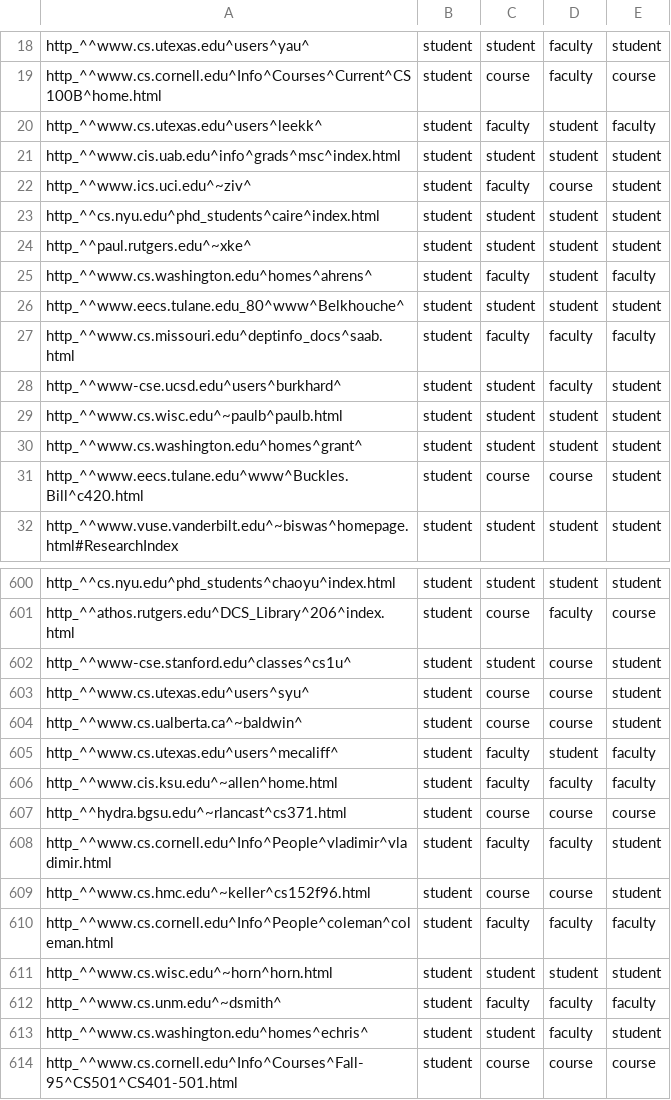
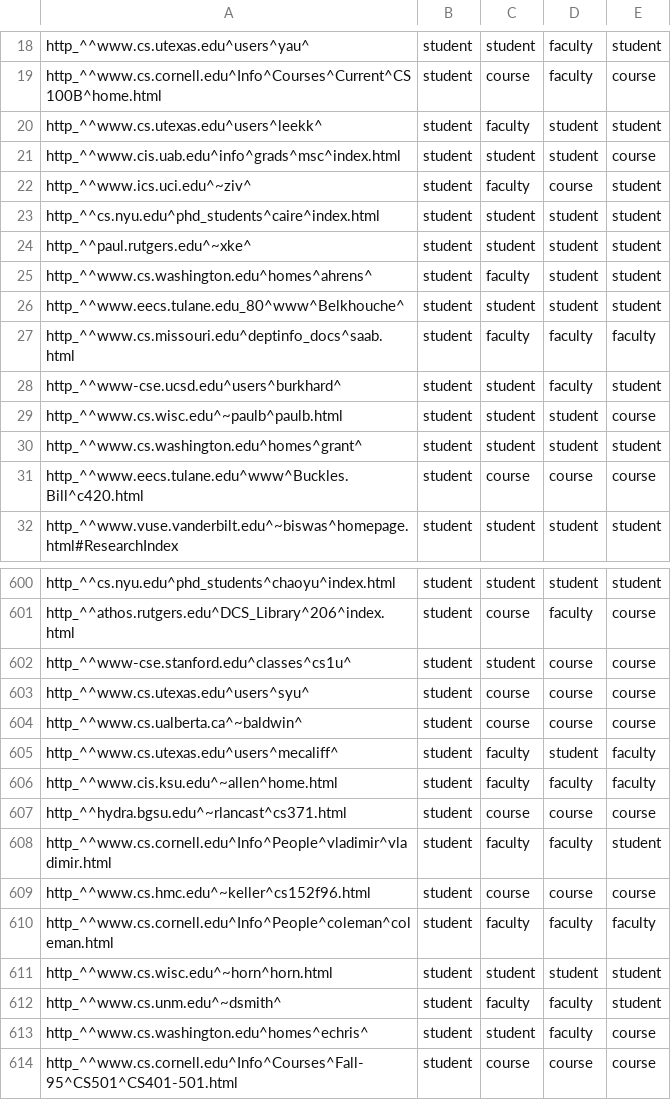
Before and after one commit to rokokot/dmproject, a CSV file: results/test_predictions.csv, drawn as a sheet; only a part is shown, gaps mark what is left out; the diff covers the shown part only.

```diff
--- a/results/test_predictions.csv
+++ b/results/test_predictions.csv
@@ -19,4 +19,4 @@ http_^^www.cs.utexas.edu^users^yau^,student,student,faculty,student
 http_^^www.cs.cornell.edu^Info^Courses^Current^CS100B^home.html,student,course,faculty,course
-http_^^www.cs.utexas.edu^users^leekk^,student,faculty,student,faculty
-http_^^www.cis.uab.edu^info^grads^msc^index.html,student,student,student,student
+http_^^www.cs.utexas.edu^users^leekk^,student,faculty,student,student
+http_^^www.cis.uab.edu^info^grads^msc^index.html,student,student,student,course
 http_^^www.ics.uci.edu^~ziv^,student,faculty,course,student
@@ -24,3 +24,3 @@ http_^^cs.nyu.edu^phd_students^caire^index.html,student,student,student,student
 http_^^paul.rutgers.edu^~xke^,student,student,student,student
-http_^^www.cs.washington.edu^homes^ahrens^,student,faculty,student,faculty
+http_^^www.cs.washington.edu^homes^ahrens^,student,faculty,student,student
 http_^^www.eecs.tulane.edu_80^www^Belkhouche^,student,student,student,student
@@ -28,5 +28,5 @@ http_^^www.cs.missouri.edu^deptinfo_docs^saab.html,student,faculty,faculty,facul
 http_^^www-cse.ucsd.edu^users^burkhard^,student,student,faculty,student
-http_^^www.cs.wisc.edu^~paulb^paulb.html,student,student,student,student
+http_^^www.cs.wisc.edu^~paulb^paulb.html,student,student,student,course
 http_^^www.cs.washington.edu^homes^grant^,student,student,student,student
-http_^^www.eecs.tulane.edu^www^Buckles.Bill^c420.html,student,course,course,student
+http_^^www.eecs.tulane.edu^www^Buckles.Bill^c420.html,student,course,course,course
 http_^^www.vuse.vanderbilt.edu^~biswas^homepage.html#ResearchIndex,student,student,student,student
@@ -601,5 +601,5 @@ http_^^cs.nyu.edu^phd_students^chaoyu^index.html,student,student,student,student
 http_^^athos.rutgers.edu^DCS_Library^206^index.html,student,course,faculty,course
-http_^^www-cse.stanford.edu^classes^cs1u^,student,student,course,student
-http_^^www.cs.utexas.edu^users^syu^,student,course,course,student
-http_^^www.cs.ualberta.ca^~baldwin^,student,course,course,student
+http_^^www-cse.stanford.edu^classes^cs1u^,student,student,course,course
+http_^^www.cs.utexas.edu^users^syu^,student,course,course,course
+http_^^www.cs.ualberta.ca^~baldwin^,student,course,course,course
 http_^^www.cs.utexas.edu^users^mecaliff^,student,faculty,student,faculty
@@ -608,7 +608,7 @@ http_^^hydra.bgsu.edu^~rlancast^cs371.html,student,course,course,course
 http_^^www.cs.cornell.edu^Info^People^vladimir^vladimir.html,student,faculty,faculty,student
-http_^^www.cs.hmc.edu^~keller^cs152f96.html,student,course,course,student
+http_^^www.cs.hmc.edu^~keller^cs152f96.html,student,course,course,course
 http_^^www.cs.cornell.edu^Info^People^coleman^coleman.html,student,faculty,faculty,faculty
 http_^^www.cs.wisc.edu^~horn^horn.html,student,student,student,student
-http_^^www.cs.unm.edu^~dsmith^,student,faculty,faculty,faculty
-http_^^www.cs.washington.edu^homes^echris^,student,student,faculty,student
+http_^^www.cs.unm.edu^~dsmith^,student,faculty,faculty,student
+http_^^www.cs.washington.edu^homes^echris^,student,student,faculty,course
 http_^^www.cs.cornell.edu^Info^Courses^Fall-95^CS501^CS401-501.html,student,course,course,course
```
Also changed, not shown: 172 edited cells elsewhere in this file, 4 other files.
